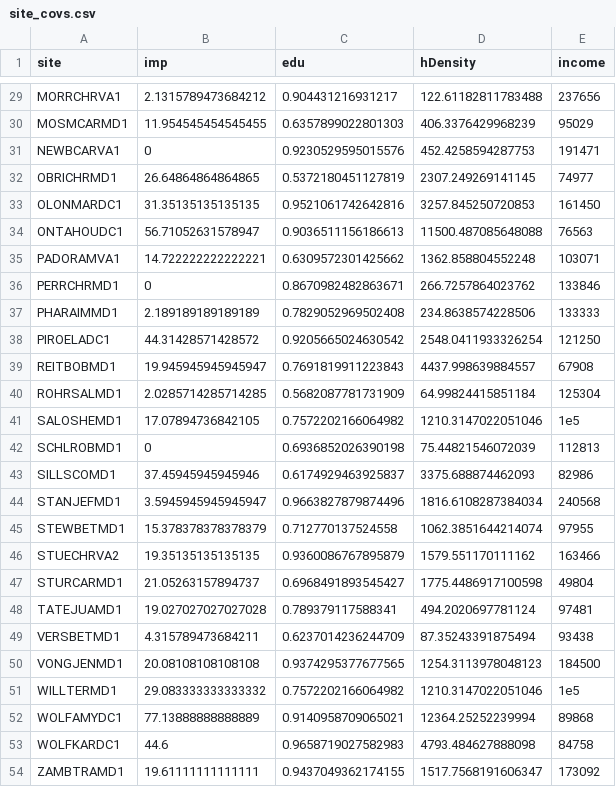
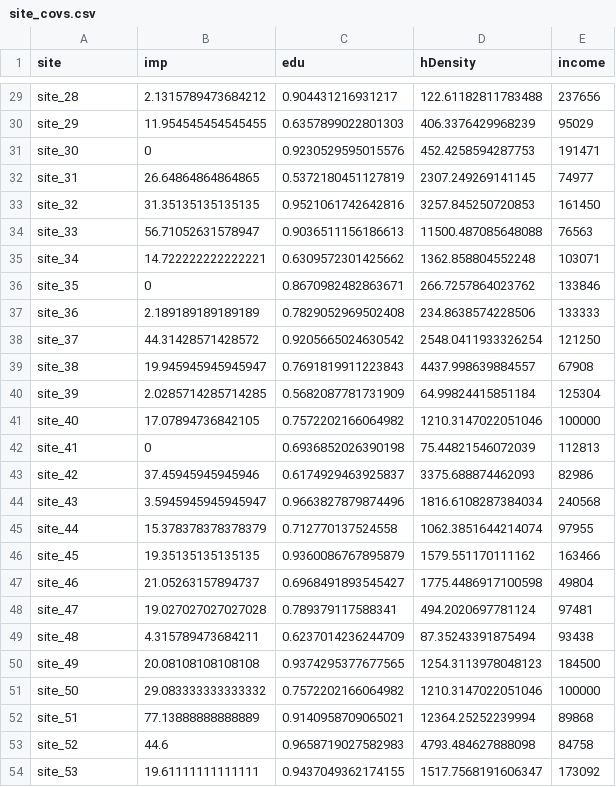
Before and after one commit to SMBC-NZP/dc_cats, a CSV file: data/site_covs.csv, drawn as a sheet; only a part is shown, gaps mark what is left out; the diff covers the shown part only; the diff names each change by its address in the sheet, - before the commit and + after, or states it on an @@ line.

```diff
--- a/data/site_covs.csv
+++ b/data/site_covs.csv
-A29 (site): MORRCHRVA1
+A29 (site): site_28
-A30 (site): MOSMCARMD1
+A30 (site): site_29
-A31 (site): NEWBCARVA1
+A31 (site): site_30
-A32 (site): OBRICHRMD1
+A32 (site): site_31
-A33 (site): OLONMARDC1
+A33 (site): site_32
-A34 (site): ONTAHOUDC1
+A34 (site): site_33
-A35 (site): PADORAMVA1
+A35 (site): site_34
-A36 (site): PERRCHRMD1
+A36 (site): site_35
-A37 (site): PHARAIMMD1
+A37 (site): site_36
-A38 (site): PIROELADC1
+A38 (site): site_37
-A39 (site): REITBOBMD1
+A39 (site): site_38
-A40 (site): ROHRSALMD1
+A40 (site): site_39
-A41 (site): SALOSHEMD1
+A41 (site): site_40
-E41 (income): 1e5
+E41 (income): 100000
-A42 (site): SCHLROBMD1
+A42 (site): site_41
-A43 (site): SILLSCOMD1
+A43 (site): site_42
-A44 (site): STANJEFMD1
+A44 (site): site_43
-A45 (site): STEWBETMD1
+A45 (site): site_44
-A46 (site): STUECHRVA2
+A46 (site): site_45
-A47 (site): STURCARMD1
+A47 (site): site_46
-A48 (site): TATEJUAMD1
+A48 (site): site_47
-A49 (site): VERSBETMD1
+A49 (site): site_48
-A50 (site): VONGJENMD1
+A50 (site): site_49
-A51 (site): WILLTERMD1
+A51 (site): site_50
-E51 (income): 1e5
+E51 (income): 100000
-A52 (site): WOLFAMYDC1
+A52 (site): site_51
-A53 (site): WOLFKARDC1
+A53 (site): site_52
-A54 (site): ZAMBTRAMD1
+A54 (site): site_53
```
Also changed, not shown: 27 edited cells elsewhere in this file, data/cam_detections.csv, data/camera_observation_covs.csv, 6 other files.
